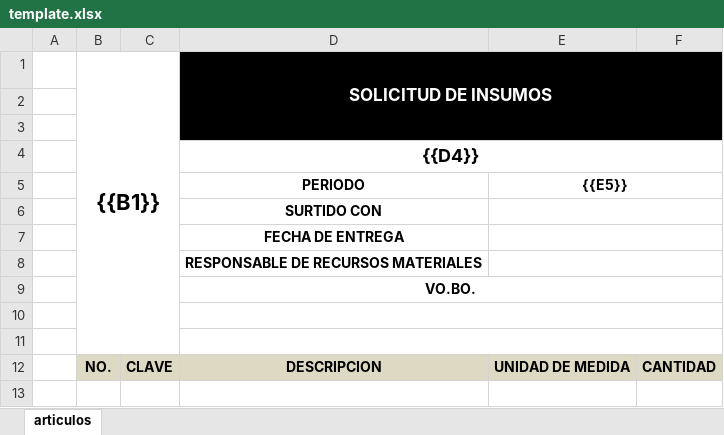
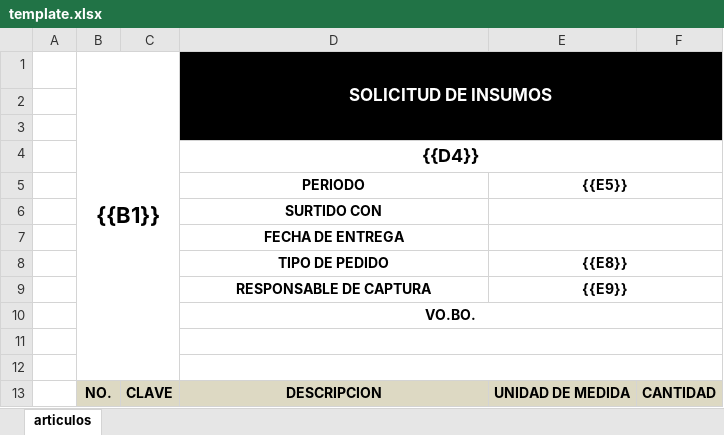
Before and after one commit to makadown-coders/solicitudes-app, an Excel workbook: public/template.xlsx, sheet articulos, drawn as a sheet; values as stored, in another font and other column widths than the file's, no borders; removed rows and columns are numbered as before the commit, all else as after; the diff names each change by its address in the sheet, - before the commit and + after, or states it on an @@ line.

```diff
--- a/public/template.xlsx (sheet articulos)
+++ b/public/template.xlsx (sheet articulos)
-row 8:  |  |  | RESPONSABLE DE RECURSOS MATERIALES
+row 8:  |  |  | TIPO DE PEDIDO | {{E8}}
+row 9:  |  |  | RESPONSABLE DE CAPTURA | {{E9}}
```
Also changed, not shown: 1 other file.
